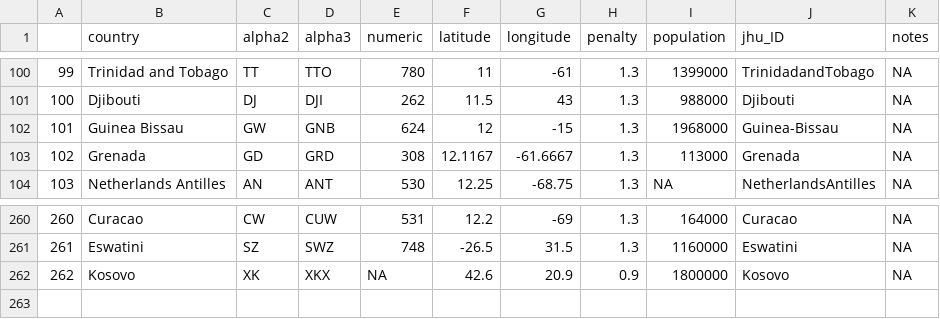
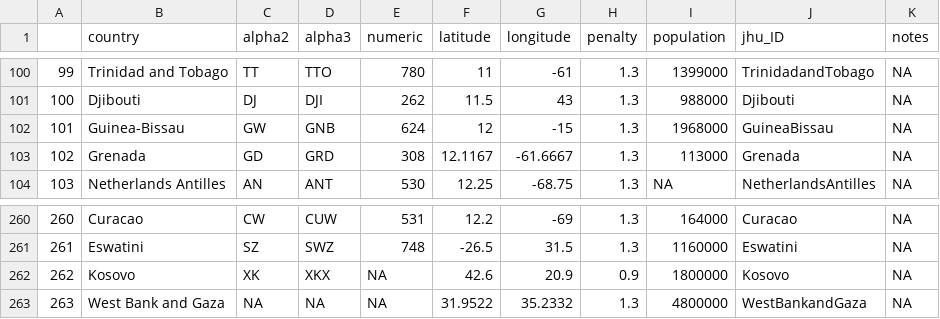
Before and after one commit to eparker12/nCoV_tracker, a CSV file: input_data/countries_codes_and_coordinates.csv, drawn as a sheet; only a part is shown, gaps mark what is left out.

```diff
--- a/input_data/countries_codes_and_coordinates.csv
+++ b/input_data/countries_codes_and_coordinates.csv
@@ -101,3 +101,3 @@
 100,Djibouti,DJ,DJI,262,11.5,43,1.3,988000,Djibouti,NA
-101,Guinea Bissau,GW,GNB,624,12,-15,1.3,1968000,Guinea-Bissau,NA
+101,Guinea-Bissau,GW,GNB,624,12,-15,1.3,1968000,GuineaBissau,NA
 102,Grenada,GD,GRD,308,12.1167,-61.6667,1.3,113000,Grenada,NA
@@ -262 +262,2 @@
 262,Kosovo,XK,XKX,NA,42.6,20.9,0.9,1800000,Kosovo,NA
+263,West Bank and Gaza,NA,NA,NA,31.9522,35.2332,1.3,4800000,WestBankandGaza,NA
```
Also changed, not shown: input_data/coronavirus_today.csv, input_data/jhu_data.csv, 4 other files.
